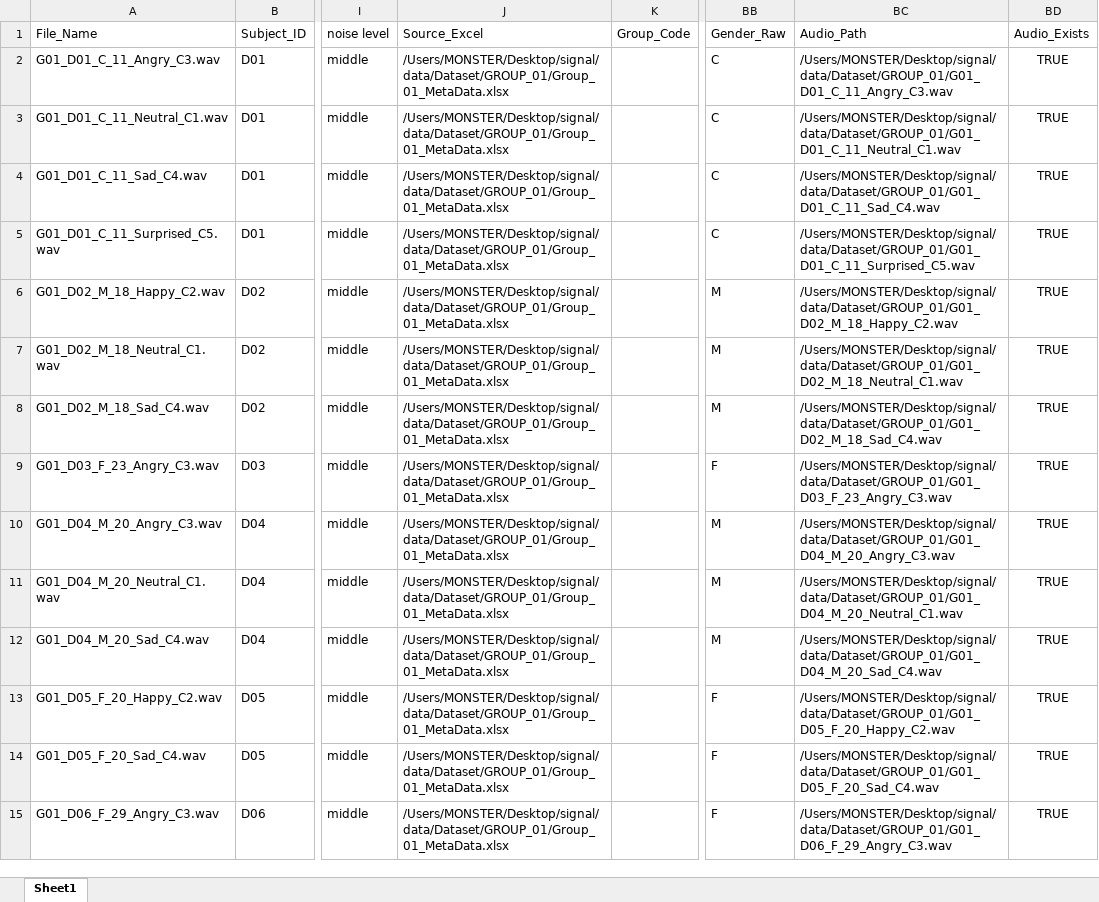
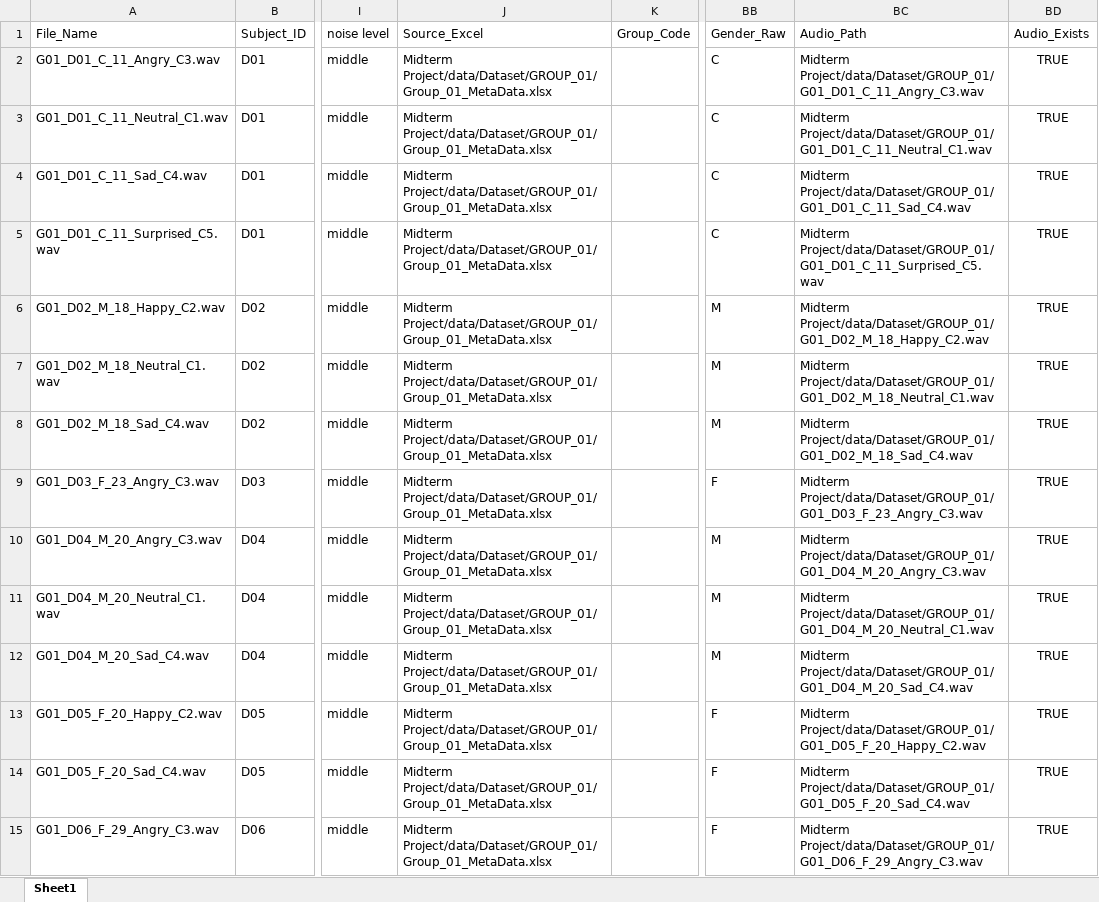
Before and after one commit to Brkeey/Midterm-Project-, an Excel workbook: Midterm Project/data/master_metadata.xlsx, sheet Sheet1, drawn as a sheet; only a part is shown, gaps mark what is left out; values as stored, in another font and other column widths than the file's, no borders; the diff covers the shown part only; the diff names each change by its address in the sheet, - before the commit and + after, or states it on an @@ line.

```diff
--- a/Midterm Project/data/master_metadata.xlsx (sheet Sheet1)
+++ b/Midterm Project/data/master_metadata.xlsx (sheet Sheet1)
-J2:J15: /Users/MONSTER/Desktop/signal/data/Dataset/GROUP_01/Group_01_MetaData.xlsx
+J2:J15: Midterm Project/data/Dataset/GROUP_01/Group_01_MetaData.xlsx
-BC2: /Users/MONSTER/Desktop/signal/data/Dataset/GROUP_01/G01_D01_C_11_Angry_C3.wav
+BC2: Midterm Project/data/Dataset/GROUP_01/G01_D01_C_11_Angry_C3.wav
-BC3: /Users/MONSTER/Desktop/signal/data/Dataset/GROUP_01/G01_D01_C_11_Neutral_C1.wav
+BC3: Midterm Project/data/Dataset/GROUP_01/G01_D01_C_11_Neutral_C1.wav
-BC4: /Users/MONSTER/Desktop/signal/data/Dataset/GROUP_01/G01_D01_C_11_Sad_C4.wav
+BC4: Midterm Project/data/Dataset/GROUP_01/G01_D01_C_11_Sad_C4.wav
-BC5: /Users/MONSTER/Desktop/signal/data/Dataset/GROUP_01/G01_D01_C_11_Surprised_C5.wav
+BC5: Midterm Project/data/Dataset/GROUP_01/G01_D01_C_11_Surprised_C5.wav
-BC6: /Users/MONSTER/Desktop/signal/data/Dataset/GROUP_01/G01_D02_M_18_Happy_C2.wav
+BC6: Midterm Project/data/Dataset/GROUP_01/G01_D02_M_18_Happy_C2.wav
-BC7: /Users/MONSTER/Desktop/signal/data/Dataset/GROUP_01/G01_D02_M_18_Neutral_C1.wav
+BC7: Midterm Project/data/Dataset/GROUP_01/G01_D02_M_18_Neutral_C1.wav
-BC8: /Users/MONSTER/Desktop/signal/data/Dataset/GROUP_01/G01_D02_M_18_Sad_C4.wav
+BC8: Midterm Project/data/Dataset/GROUP_01/G01_D02_M_18_Sad_C4.wav
-BC9: /Users/MONSTER/Desktop/signal/data/Dataset/GROUP_01/G01_D03_F_23_Angry_C3.wav
+BC9: Midterm Project/data/Dataset/GROUP_01/G01_D03_F_23_Angry_C3.wav
-BC10: /Users/MONSTER/Desktop/signal/data/Dataset/GROUP_01/G01_D04_M_20_Angry_C3.wav
+BC10: Midterm Project/data/Dataset/GROUP_01/G01_D04_M_20_Angry_C3.wav
-BC11: /Users/MONSTER/Desktop/signal/data/Dataset/GROUP_01/G01_D04_M_20_Neutral_C1.wav
+BC11: Midterm Project/data/Dataset/GROUP_01/G01_D04_M_20_Neutral_C1.wav
-BC12: /Users/MONSTER/Desktop/signal/data/Dataset/GROUP_01/G01_D04_M_20_Sad_C4.wav
+BC12: Midterm Project/data/Dataset/GROUP_01/G01_D04_M_20_Sad_C4.wav
-BC13: /Users/MONSTER/Desktop/signal/data/Dataset/GROUP_01/G01_D05_F_20_Happy_C2.wav
+BC13: Midterm Project/data/Dataset/GROUP_01/G01_D05_F_20_Happy_C2.wav
-BC14: /Users/MONSTER/Desktop/signal/data/Dataset/GROUP_01/G01_D05_F_20_Sad_C4.wav
+BC14: Midterm Project/data/Dataset/GROUP_01/G01_D05_F_20_Sad_C4.wav
-BC15: /Users/MONSTER/Desktop/signal/data/Dataset/GROUP_01/G01_D06_F_29_Angry_C3.wav
+BC15: Midterm Project/data/Dataset/GROUP_01/G01_D06_F_29_Angry_C3.wav
```
Also changed, not shown: 1198 edited cells elsewhere in this sheet, 14 other files.
